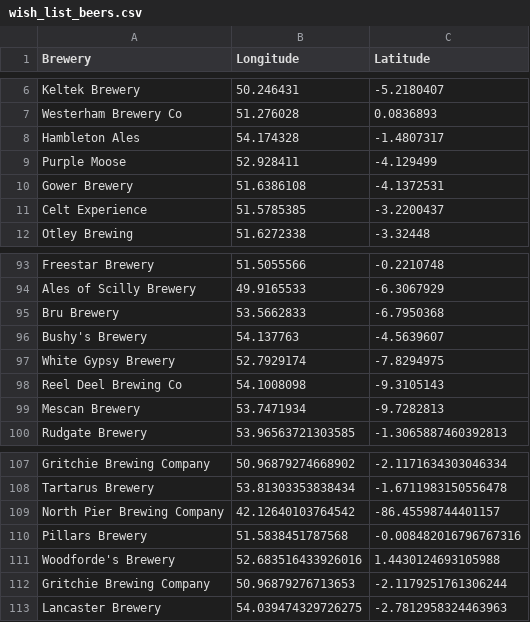
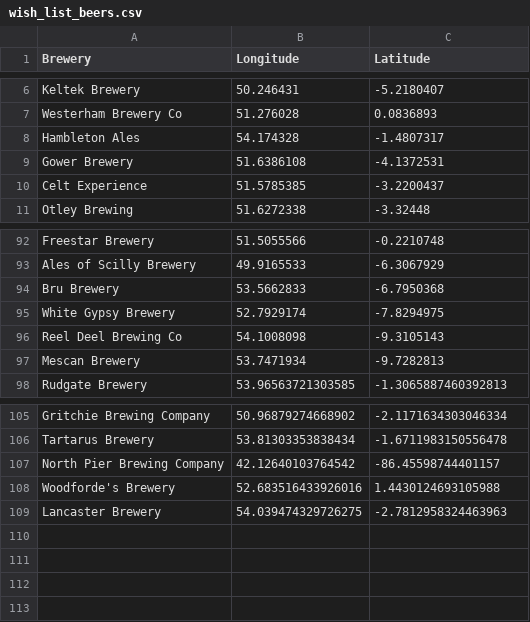
Before and after one commit to JoeBillingsley/JoeBillingsley.github.io, a CSV file: _data/wish_list_beers.csv, drawn as a sheet; only a part is shown, gaps mark what is left out.

Commit message:
Update wish_list_beers.csv

```diff
--- a/_data/wish_list_beers.csv
+++ b/_data/wish_list_beers.csv
@@ -8,3 +8,2 @@ Westerham Brewery Co,51.276028,0.0836893
 Hambleton Ales,54.174328,-1.4807317
-Purple Moose,52.928411, -4.129499
 Gower Brewery,51.6386108,-4.1372531
@@ -95,3 +94,2 @@ Ales of Scilly Brewery,49.9165533,-6.3067929
 Bru Brewery,53.5662833,-6.7950368
-Bushy's Brewery,54.137763,-4.5639607
 White Gypsy Brewery,52.7929174,-7.8294975
@@ -109,5 +107,3 @@ Tartarus Brewery,53.81303353838434,-1.6711983150556478
 North Pier Brewing Company,42.12640103764542,-86.45598744401157
-Pillars Brewery,51.5838451787568,-0.008482016796767316
 Woodforde's Brewery,52.683516433926016,1.4430124693105988
-Gritchie Brewing Company,50.96879276713653,-2.1179251761306244
 Lancaster Brewery,54.039474329726275,-2.7812958324463963
```
